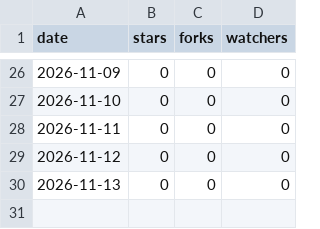
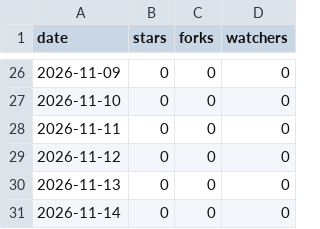
Before and after one commit to rmcamacho/byu-faculty-ai-workshop, a CSV file: traffic/repository.csv, drawn as a sheet; only a part is shown, gaps mark what is left out; the diff names each change by its address in the sheet, - before the commit and + after, or states it on an @@ line.

```diff
--- a/traffic/repository.csv
+++ b/traffic/repository.csv
+row 31: 2026-11-14 | 0 | 0 | 0
```
Also changed, not shown: traffic/clones.csv, traffic/paths.csv, 1 other file.
